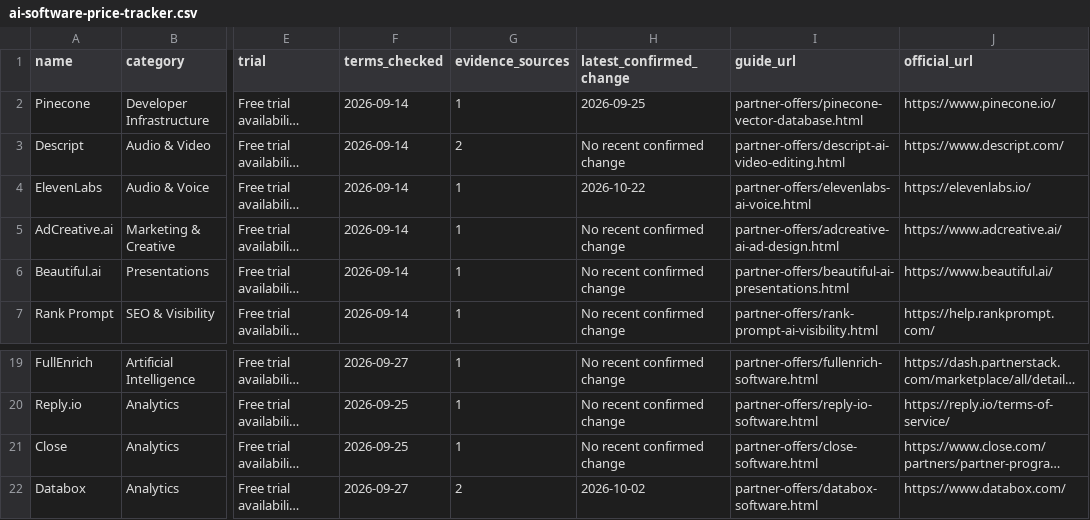
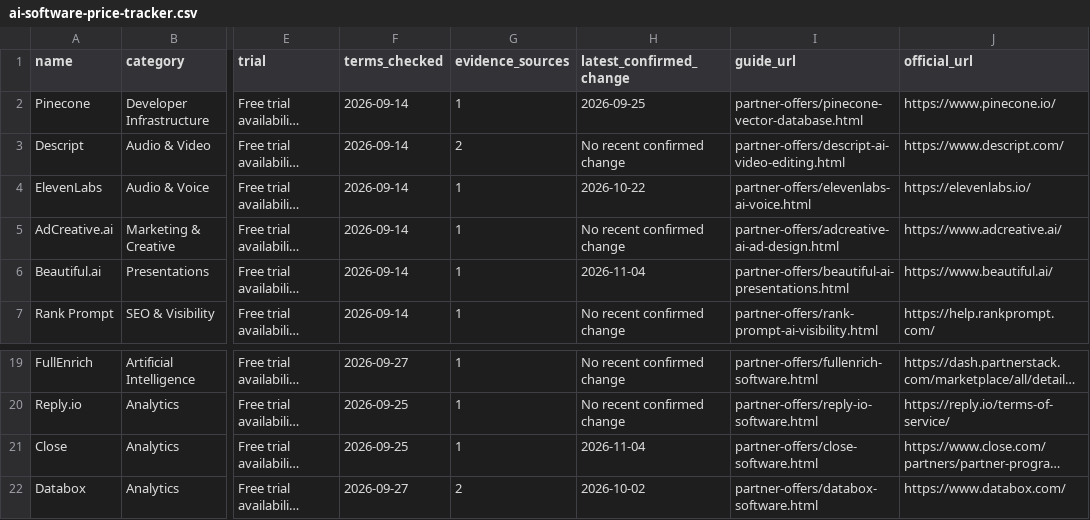
Before and after one commit to artificial-one/artificial-one, a CSV file: data/ai-software-price-tracker.csv, drawn as a sheet; only a part is shown, gaps mark what is left out; long unchanged cells end in …; the diff names each change by its address in the sheet, - before the commit and + after, or states it on an @@ line.

```diff
--- a/data/ai-software-price-tracker.csv
+++ b/data/ai-software-price-tracker.csv
-H6 (latest_confirmed_change): No recent confirmed change
+H6 (latest_confirmed_change): 2026-11-04
-H21 (latest_confirmed_change): No recent confirmed change
+H21 (latest_confirmed_change): 2026-11-04
```
Also changed, not shown: 2 other files.
